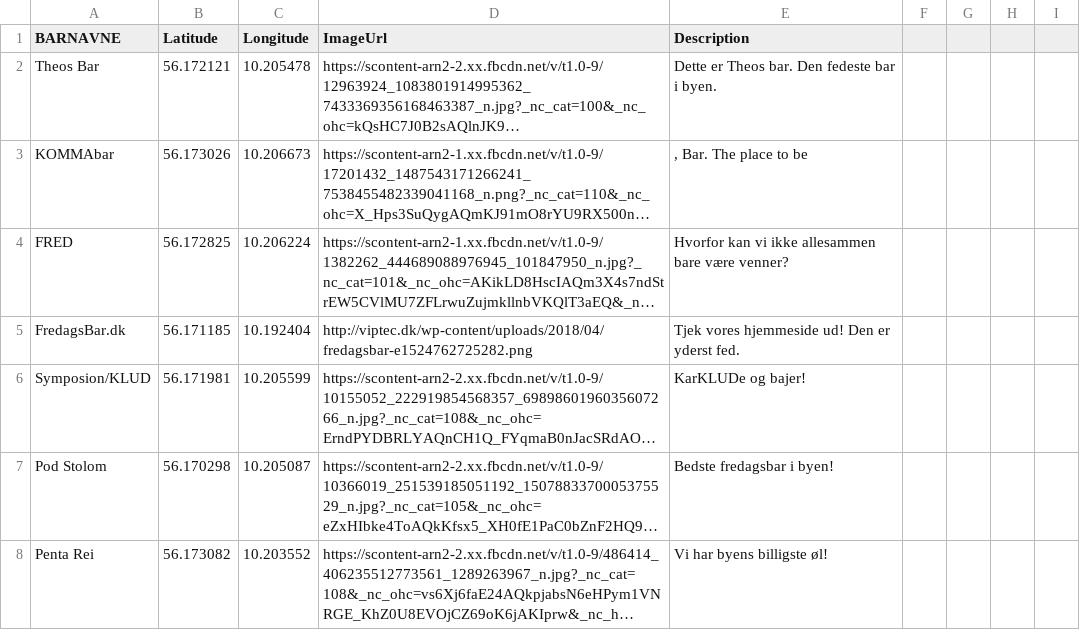
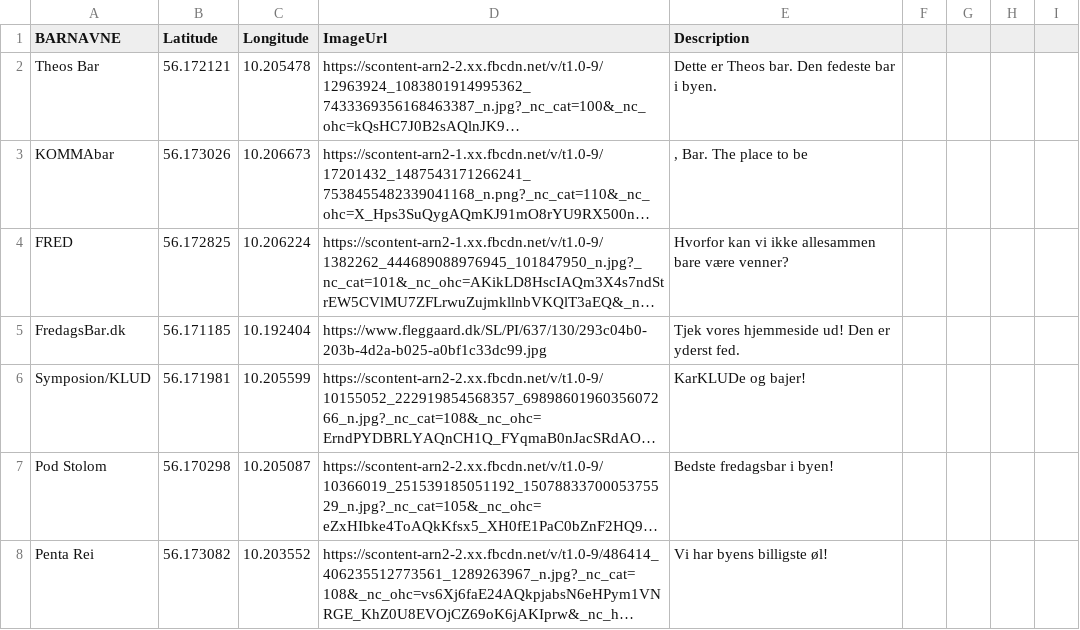
Before and after one commit to ChristofferKJ/UniBar, a CSV file: Unibar2/app/src/main/assets/Barlist_med_koordinater.csv, drawn as a sheet; only a part is shown; long unchanged cells end in …; the diff covers the shown part only; the diff names each change by its address in the sheet, - before the commit and + after, or states it on an @@ line.

Commit message:
csv fix

```diff
--- a/Unibar2/app/src/main/assets/Barlist_med_koordinater.csv
+++ b/Unibar2/app/src/main/assets/Barlist_med_koordinater.csv
-D5 (ImageUrl): http://viptec.dk/wp-content/uploads/2018/04/fredagsbar-e1524762725282.png
+D5 (ImageUrl): https://www.fleggaard.dk/SL/PI/637/130/293c04b0-203b-4d2a-b025-a0bf1c33dc99.jpg
```
Also changed, not shown: 1 removed row and 7 edited cells elsewhere in this file.
